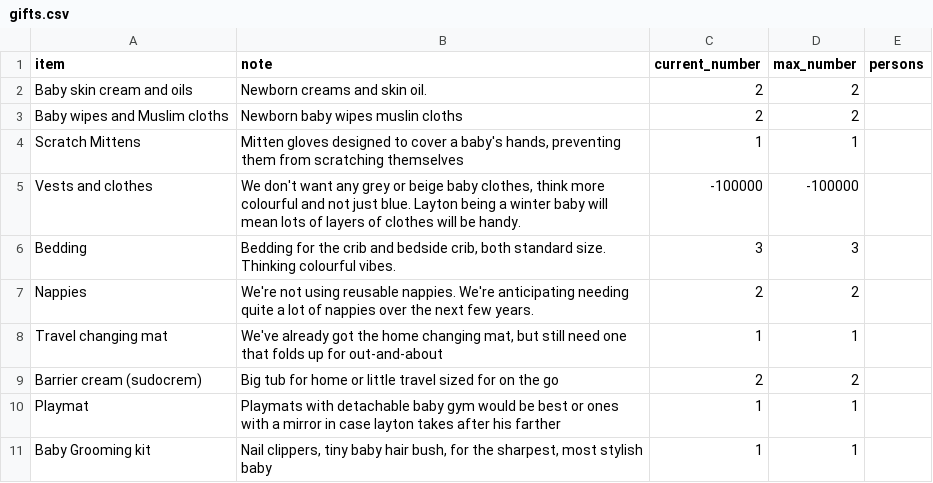
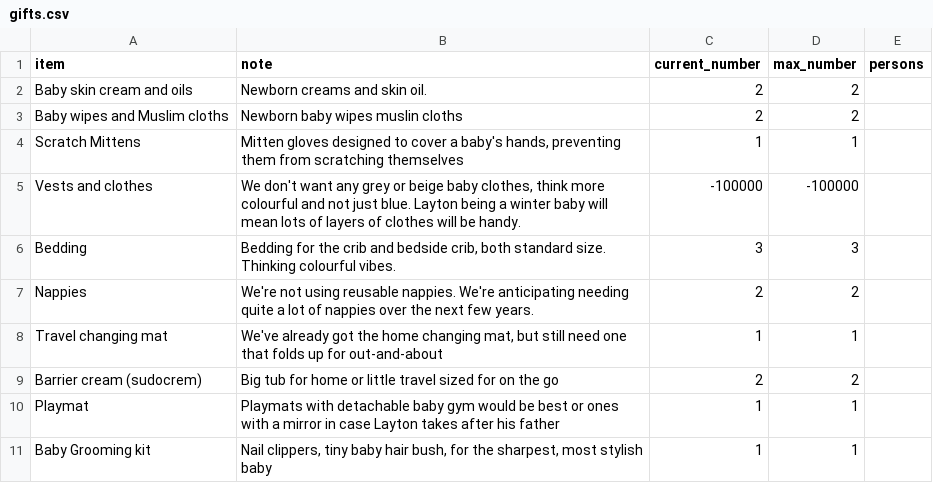
Before and after one commit to JackBakerLabs/baby-registry, a CSV file: gifts.csv, drawn as a sheet.

Commit message:
spelling

```diff
--- a/gifts.csv
+++ b/gifts.csv
@@ -9,3 +9,3 @@ Travel changing mat,"We've already got the home changing mat, but still need one
 Barrier cream (sudocrem),Big tub for home or little travel sized for on the go,2,2
-Playmat,"Playmats with detachable baby gym would be best or ones with a mirror in case layton takes after his farther",1,1
+Playmat,"Playmats with detachable baby gym would be best or ones with a mirror in case Layton takes after his father",1,1
 Baby Grooming kit,"Nail clippers, tiny baby hair bush, for the sharpest, most stylish baby",1,1
```
